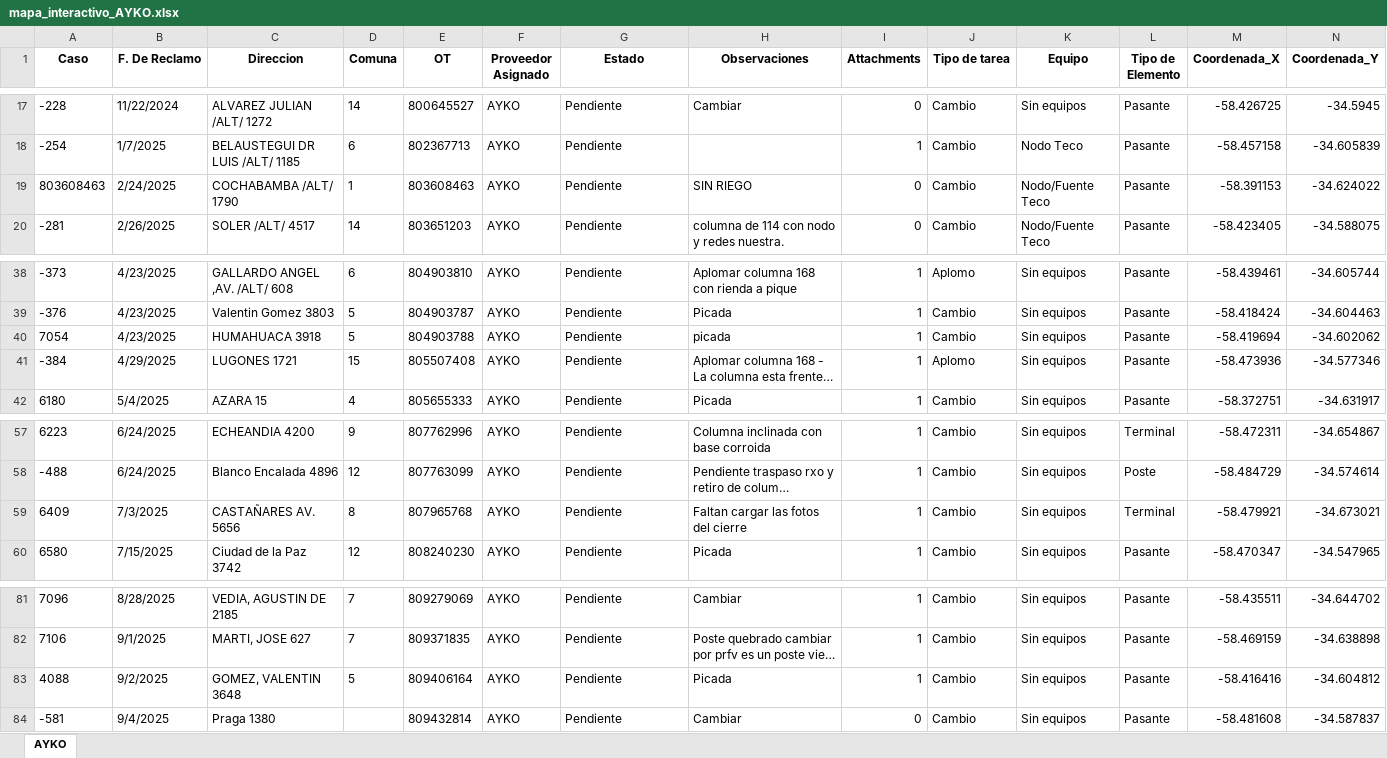
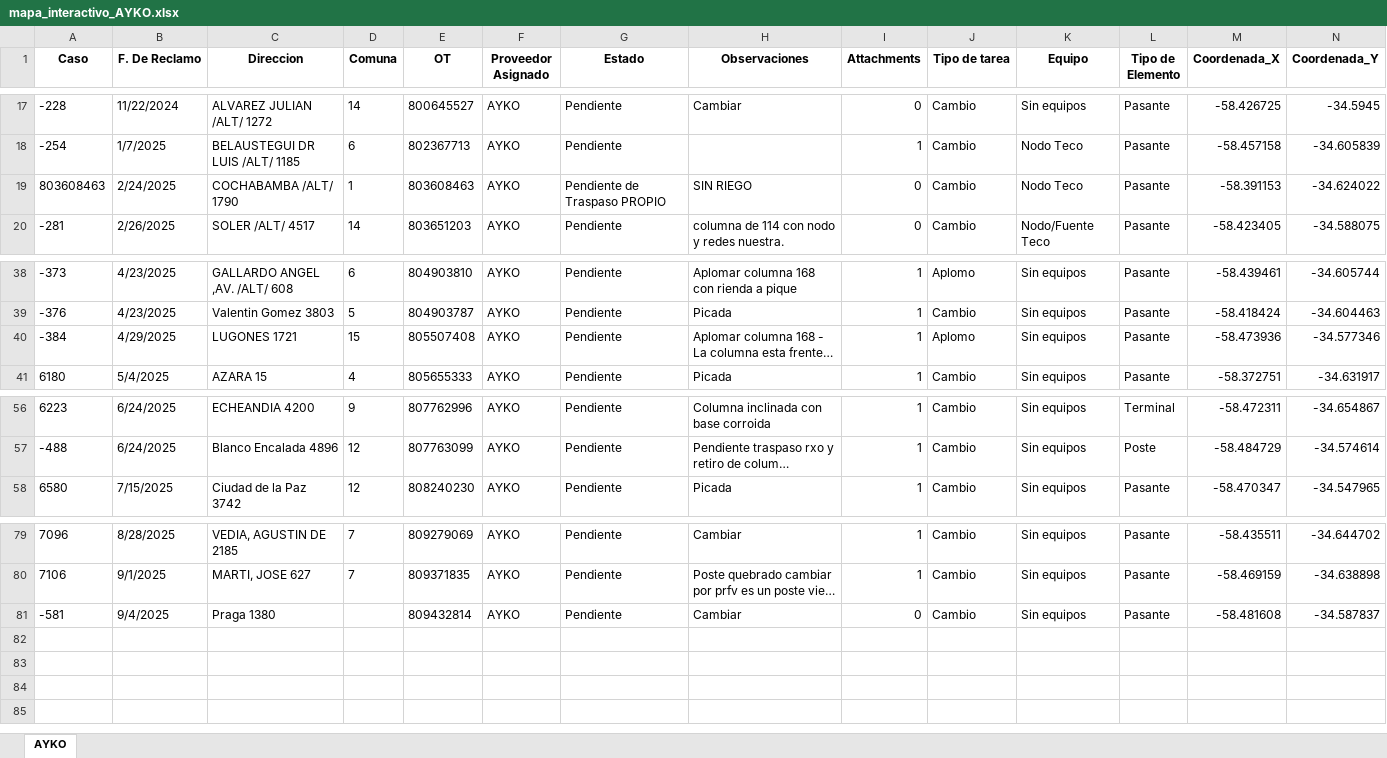
Before and after one commit to gestiondereclamosteco/ayko, an Excel workbook: mapa_interactivo_AYKO.xlsx, sheet AYKO, drawn as a sheet; only a part is shown, gaps mark what is left out; long unchanged cells end in …; values as stored, in another font and other column widths than the file's, no borders; rows hold the shown columns only; the diff names each change by its address in the sheet, - before the commit and + after, or states it on an @@ line.

Commit message:
🔄 Actualización automática del mapa (2025-09-04 21:00:38)

```diff
--- a/mapa_interactivo_AYKO.xlsx (sheet AYKO)
+++ b/mapa_interactivo_AYKO.xlsx (sheet AYKO)
-G19 (Estado): Pendiente
+G19 (Estado): Pendiente de Traspaso PROPIO
-K19 (Equipo): Nodo/Fuente Teco
+K19 (Equipo): Nodo Teco
-row 40: 7054 | 4/23/2025 | HUMAHUACA 3918 | 5 | 804903788 | AYKO | Pendiente | picada | 1 | Cambio | Sin equipos | Pasante | -58.419694 | -34.602062
-row 59: 6409 | 7/3/2025 | CASTAÑARES AV. 5656 | 8 | 807965768 | AYKO | Pendiente | Faltan cargar las fotos del cierre | 1 | Cambio | Sin equipos | Terminal | -58.479921 | -34.673021
-row 83: 4088 | 9/2/2025 | GOMEZ, VALENTIN 3648 | 5 | 809406164 | AYKO | Pendiente | Picada | 1 | Cambio | Sin equipos | Pasante | -58.416416 | -34.604812
```
Also changed, not shown: 1 other file.
